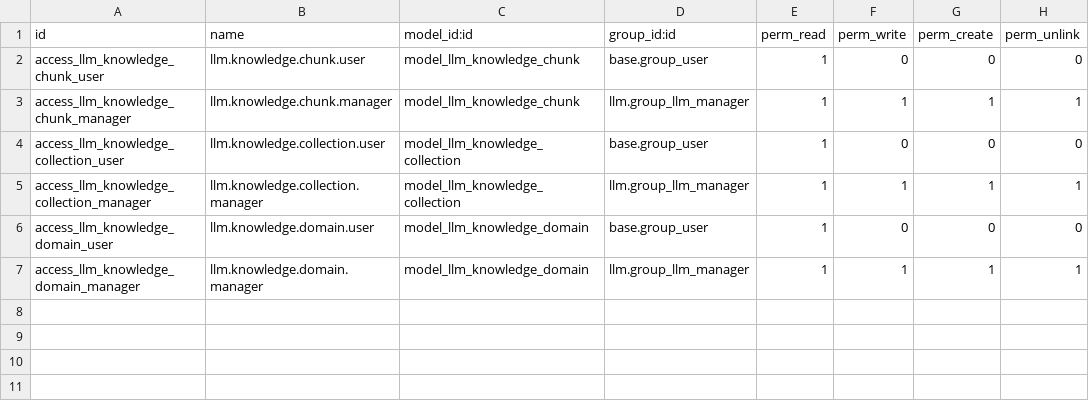
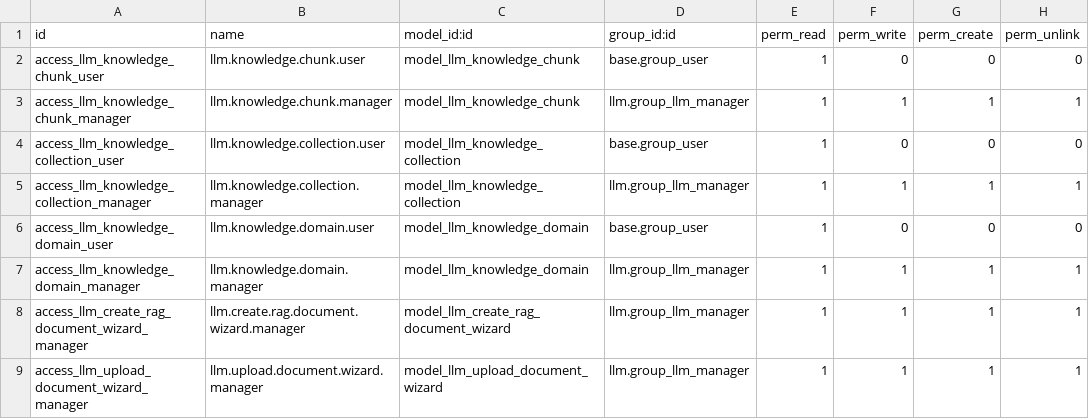
Before and after one commit to maxxcte/0doo-llm, a CSV file: llm_knowledge/security/ir.model.access.csv, drawn as a sheet.

```diff
--- a/llm_knowledge/security/ir.model.access.csv
+++ b/llm_knowledge/security/ir.model.access.csv
@@ -7 +7,3 @@ access_llm_knowledge_domain_user,llm.knowledge.domain.user,model_llm_knowledge_d
 access_llm_knowledge_domain_manager,llm.knowledge.domain.manager,model_llm_knowledge_domain,llm.group_llm_manager,1,1,1,1
+access_llm_create_rag_document_wizard_manager,llm.create.rag.document.wizard.manager,model_llm_create_rag_document_wizard,llm.group_llm_manager,1,1,1,1
+access_llm_upload_document_wizard_manager,llm.upload.document.wizard.manager,model_llm_upload_document_wizard,llm.group_llm_manager,1,1,1,1
```
Also changed, not shown: llm_resource/security/ir.model.access.csv, 22 other files.
